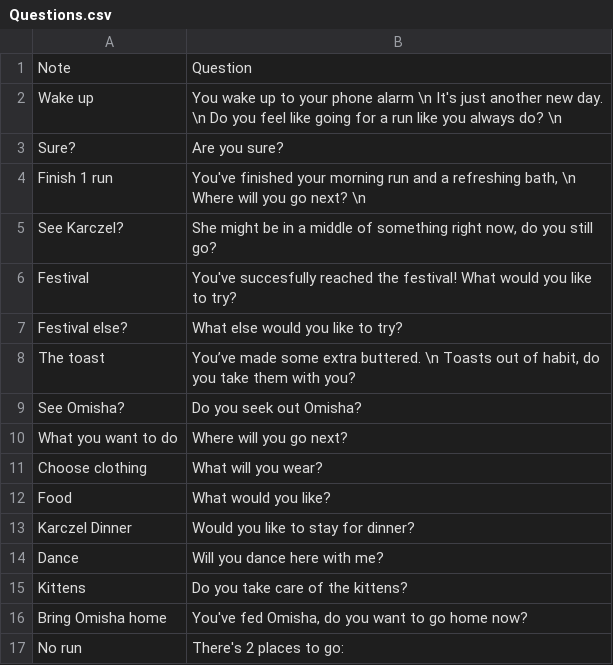
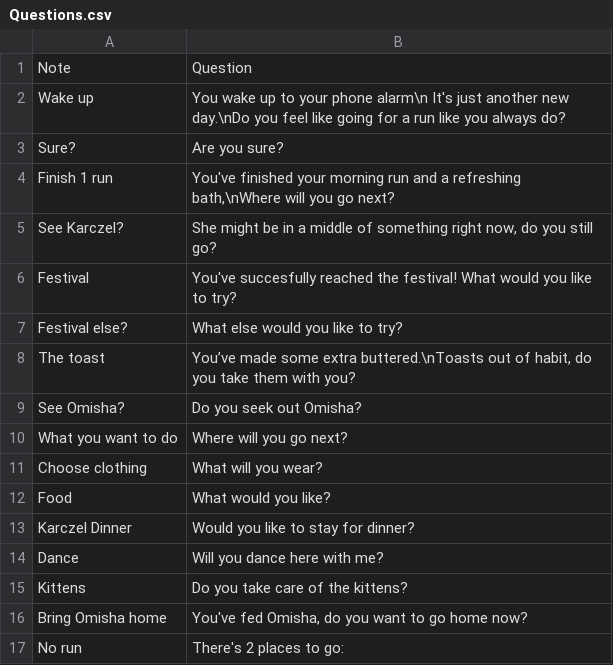
Before and after one commit to Karczel/Daily-life-of-Samantha, a CSV file: Story_Output/Questions.csv, drawn as a sheet.

```diff
--- a/Story_Output/Questions.csv
+++ b/Story_Output/Questions.csv
@@ -1,5 +1,5 @@
 Note;Question
-Wake up;You wake up to your phone alarm \n  It's just another new day. \n Do you feel like going for a run like you always do? \n
+Wake up;You wake up to your phone alarm\n It's just another new day.\nDo you feel like going for a run like you always do?
 Sure?;Are you sure?
-Finish 1 run;You've finished your morning run and a refreshing bath, \n Where will you go next? \n
+Finish 1 run;You've finished your morning run and a refreshing bath,\nWhere will you go next?
 See Karczel?;She might be in a middle of something right now, do you still go?
@@ -7,3 +7,3 @@ Festival;You've succesfully reached the festival! What would you like to try?
 Festival else?;What else would you like to try?
-The toast;You’ve made some extra buttered. \n Toasts out of habit, do you take them with you?
+The toast;You’ve made some extra buttered.\nToasts out of habit, do you take them with you?
 See Omisha?;Do you seek out Omisha?
```
Also changed, not shown: Story_Output/Achievements.csv, Story_Output/Narrator_line.csv, 7 other files.
